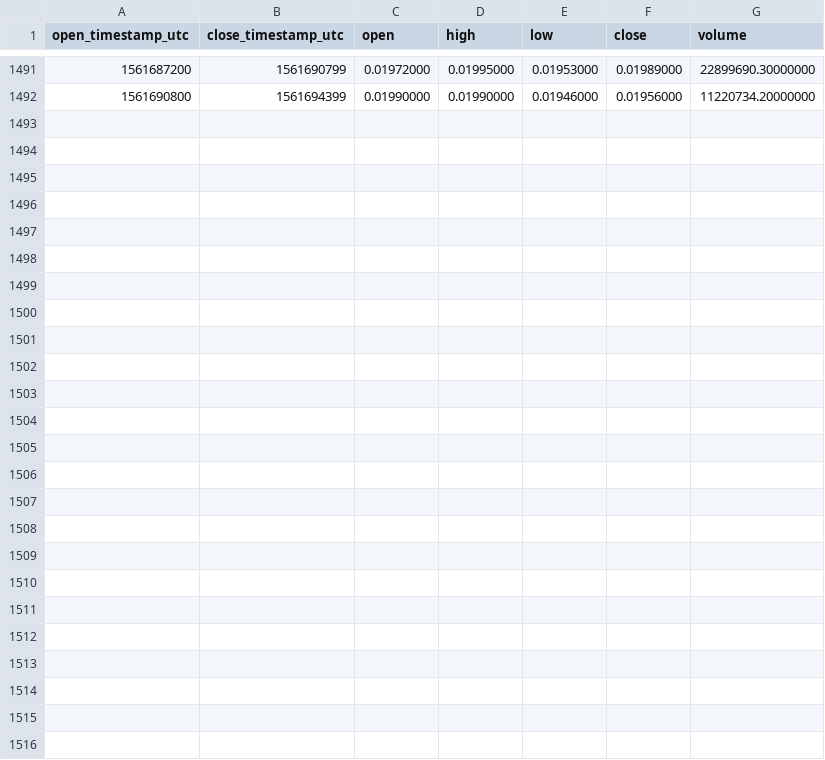
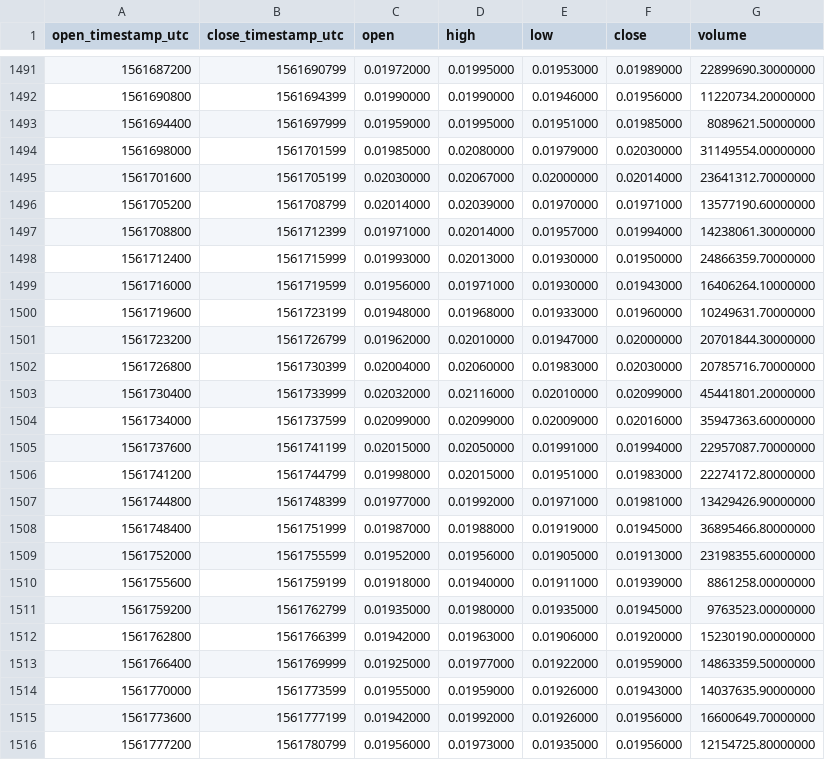
Before and after one commit to cryptobigbro/binance-MATICUSDT, a CSV file: binance-MATICUSDT-1h.csv, drawn as a sheet; only a part is shown, gaps mark what is left out; the diff names each change by its address in the sheet, - before the commit and + after, or states it on an @@ line.

Commit message:
Update OHLCV data.

```diff
--- a/binance-MATICUSDT-1h.csv
+++ b/binance-MATICUSDT-1h.csv
+row 1493: 1561694400 | 1561697999 | 0.01959000 | 0.01995000 | 0.01951000 | 0.01985000 | 8089621.50000000
+row 1494: 1561698000 | 1561701599 | 0.01985000 | 0.02080000 | 0.01979000 | 0.02030000 | 31149554.00000000
+row 1495: 1561701600 | 1561705199 | 0.02030000 | 0.02067000 | 0.02000000 | 0.02014000 | 23641312.70000000
+row 1496: 1561705200 | 1561708799 | 0.02014000 | 0.02039000 | 0.01970000 | 0.01971000 | 13577190.60000000
+row 1497: 1561708800 | 1561712399 | 0.01971000 | 0.02014000 | 0.01957000 | 0.01994000 | 14238061.30000000
+row 1498: 1561712400 | 1561715999 | 0.01993000 | 0.02013000 | 0.01930000 | 0.01950000 | 24866359.70000000
+row 1499: 1561716000 | 1561719599 | 0.01956000 | 0.01971000 | 0.01930000 | 0.01943000 | 16406264.10000000
+row 1500: 1561719600 | 1561723199 | 0.01948000 | 0.01968000 | 0.01933000 | 0.01960000 | 10249631.70000000
+row 1501: 1561723200 | 1561726799 | 0.01962000 | 0.02010000 | 0.01947000 | 0.02000000 | 20701844.30000000
+row 1502: 1561726800 | 1561730399 | 0.02004000 | 0.02060000 | 0.01983000 | 0.02030000 | 20785716.70000000
+row 1503: 1561730400 | 1561733999 | 0.02032000 | 0.02116000 | 0.02010000 | 0.02099000 | 45441801.20000000
+row 1504: 1561734000 | 1561737599 | 0.02099000 | 0.02099000 | 0.02009000 | 0.02016000 | 35947363.60000000
+row 1505: 1561737600 | 1561741199 | 0.02015000 | 0.02050000 | 0.01991000 | 0.01994000 | 22957087.70000000
+row 1506: 1561741200 | 1561744799 | 0.01998000 | 0.02015000 | 0.01951000 | 0.01983000 | 22274172.80000000
+row 1507: 1561744800 | 1561748399 | 0.01977000 | 0.01992000 | 0.01971000 | 0.01981000 | 13429426.90000000
+row 1508: 1561748400 | 1561751999 | 0.01987000 | 0.01988000 | 0.01919000 | 0.01945000 | 36895466.80000000
+row 1509: 1561752000 | 1561755599 | 0.01952000 | 0.01956000 | 0.01905000 | 0.01913000 | 23198355.60000000
+row 1510: 1561755600 | 1561759199 | 0.01918000 | 0.01940000 | 0.01911000 | 0.01939000 | 8861258.00000000
+row 1511: 1561759200 | 1561762799 | 0.01935000 | 0.01980000 | 0.01935000 | 0.01945000 | 9763523.00000000
+row 1512: 1561762800 | 1561766399 | 0.01942000 | 0.01963000 | 0.01906000 | 0.01920000 | 15230190.00000000
+row 1513: 1561766400 | 1561769999 | 0.01925000 | 0.01977000 | 0.01922000 | 0.01959000 | 14863359.50000000
+row 1514: 1561770000 | 1561773599 | 0.01955000 | 0.01959000 | 0.01926000 | 0.01943000 | 14037635.90000000
+row 1515: 1561773600 | 1561777199 | 0.01942000 | 0.01992000 | 0.01926000 | 0.01956000 | 16600649.70000000
+row 1516: 1561777200 | 1561780799 | 0.01956000 | 0.01973000 | 0.01935000 | 0.01956000 | 12154725.80000000
```
Also changed, not shown: binance-MATICUSDT-1d.csv.
